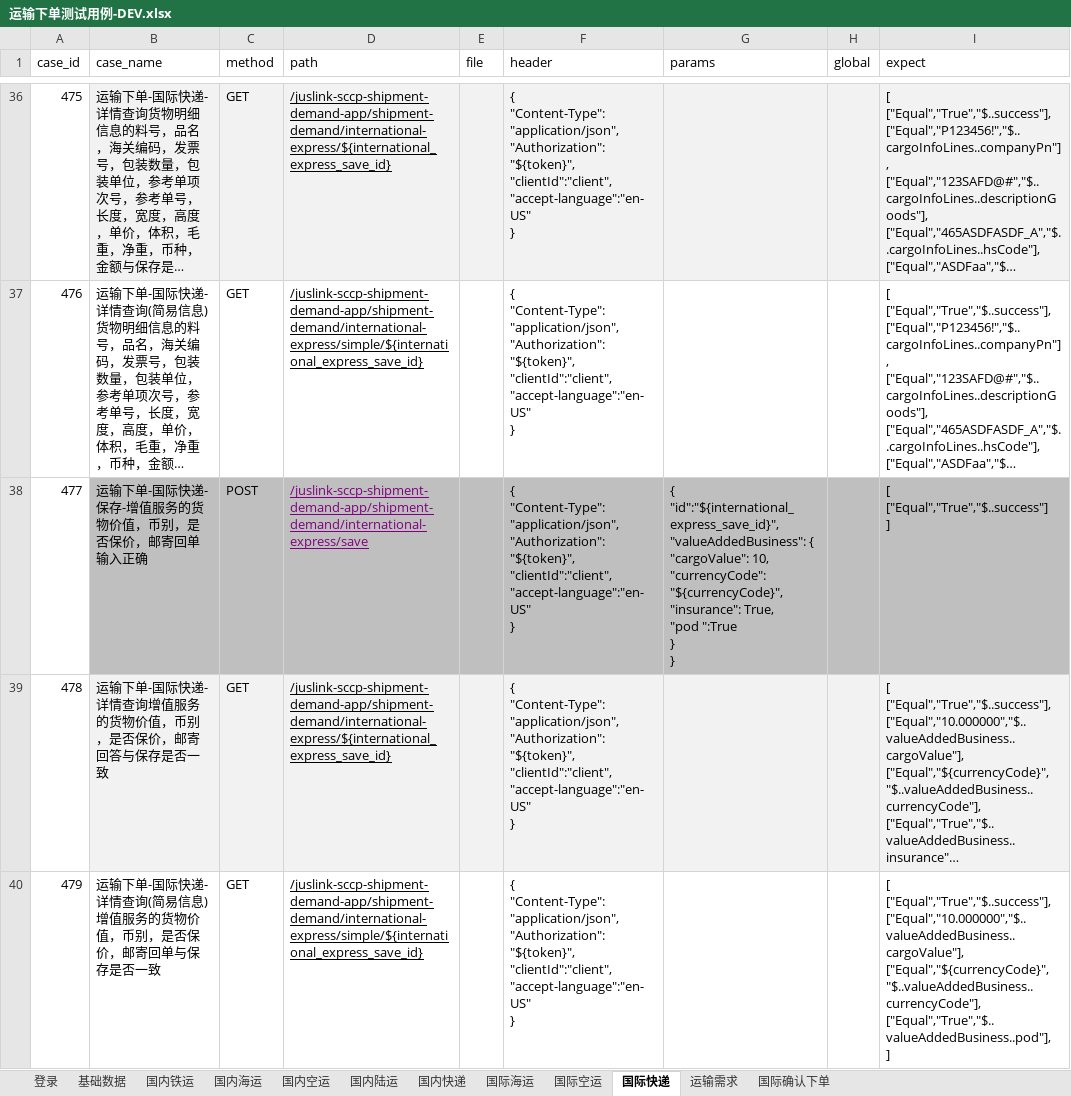
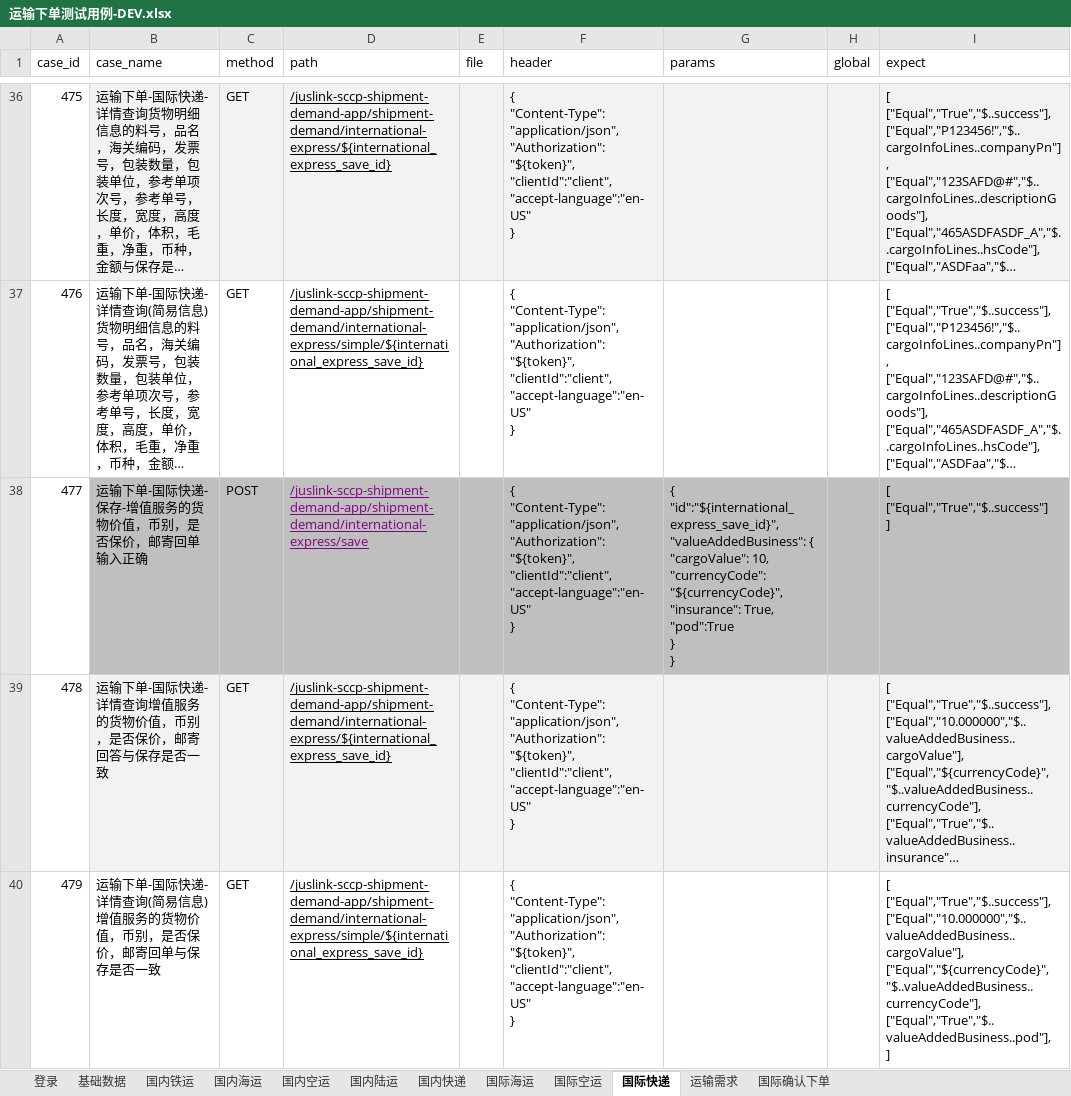
Before and after one commit to tan0833/dynamic_inventory_api, an Excel workbook: data/运输下单测试用例-DEV.xlsx, sheet 国际快递, drawn as a sheet; only a part is shown, gaps mark what is left out; long unchanged cells end in …; values as stored, in another font and other column widths than the file's, no borders; ↵ is a line break in a cell; the diff covers the shown part only; the diff names each change by its address in the sheet, - before the commit and + after, or states it on an @@ line.

```diff
--- a/data/运输下单测试用例-DEV.xlsx (sheet 国际快递)
+++ b/data/运输下单测试用例-DEV.xlsx (sheet 国际快递)
-G38 (params): …"insurance": True, ↵ "pod ":True ↵ } ↵ }
+G38 (params): …"insurance": True, ↵ "pod":True ↵ } ↵ }
```
Also changed, not shown: 3 edited cells elsewhere in this sheet, sheet 基础数据, sheet 运输需求, sheet 国内快递, sheet 国际海运, data/运输下单测试用例-SIT.xlsx, 16 other files.
